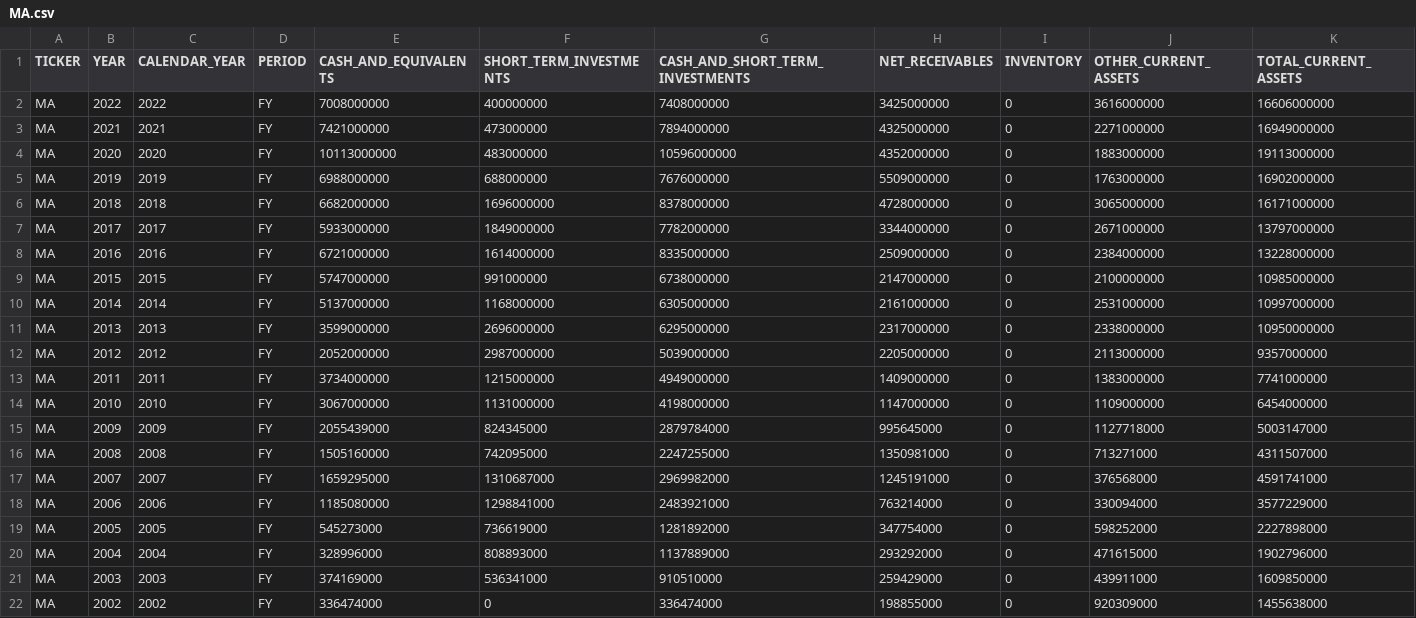
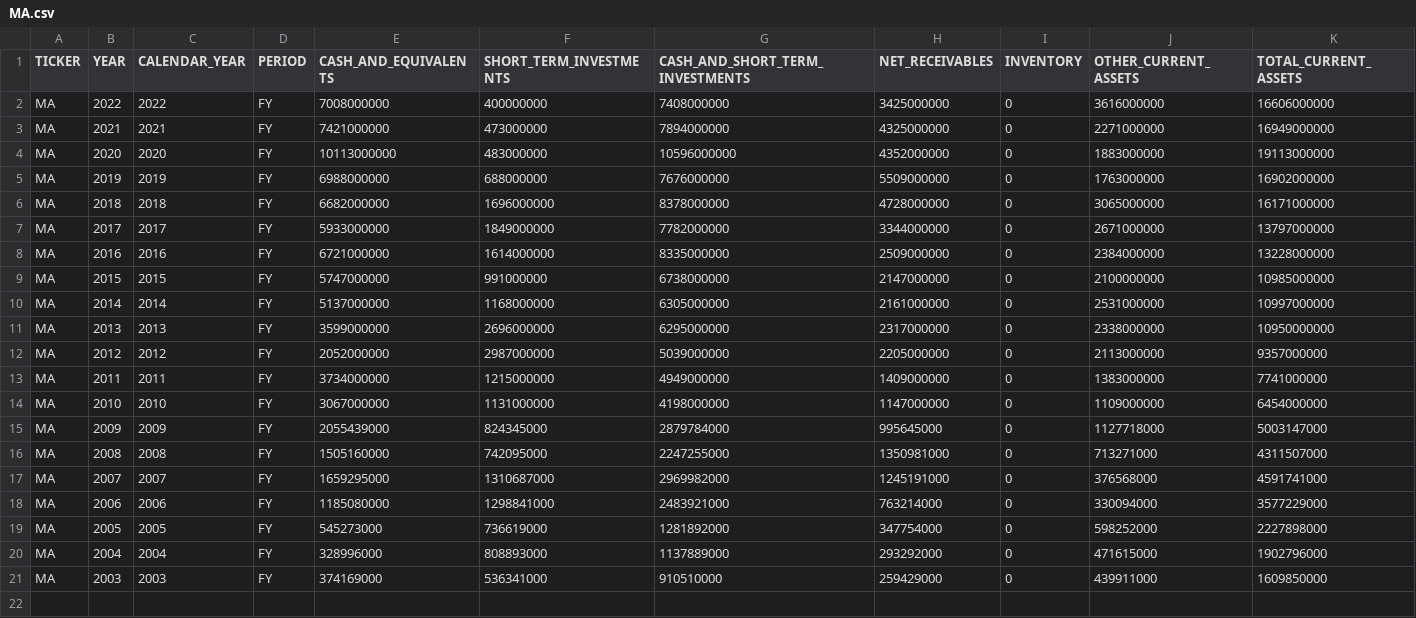
Before and after one commit to jrpettus/streamlit-buffett, a CSV file: load/financials/balance_sheet_annual/MA.csv, drawn as a sheet; only a part is shown; rows hold the shown columns only; the diff names each change by its address in the sheet, - before the commit and + after, or states it on an @@ line.

```diff
--- a/load/financials/balance_sheet_annual/MA.csv
+++ b/load/financials/balance_sheet_annual/MA.csv
-row 22: MA | 2002 | 2002 | FY | 336474000 | 0 | 336474000 | 198855000 | 0 | 920309000 | 1455638000
```
Also changed, not shown: load/financials/balance_sheet_annual/JNJ.csv, load/financials/balance_sheet_annual/MCO.csv, 7 other files.
